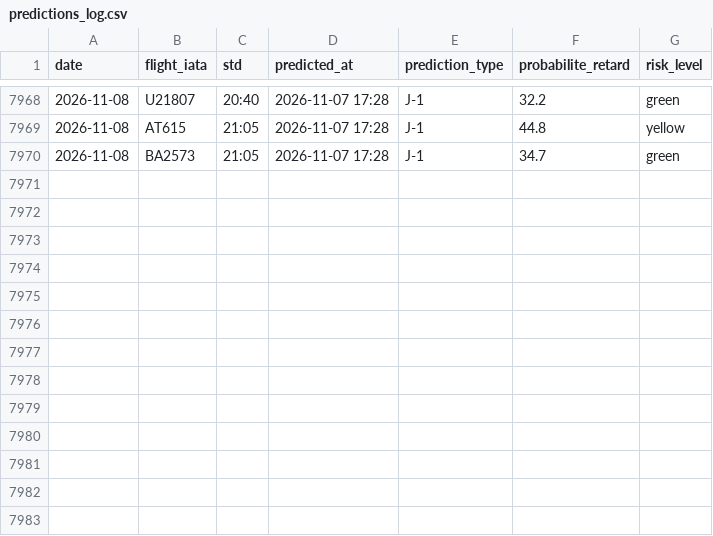
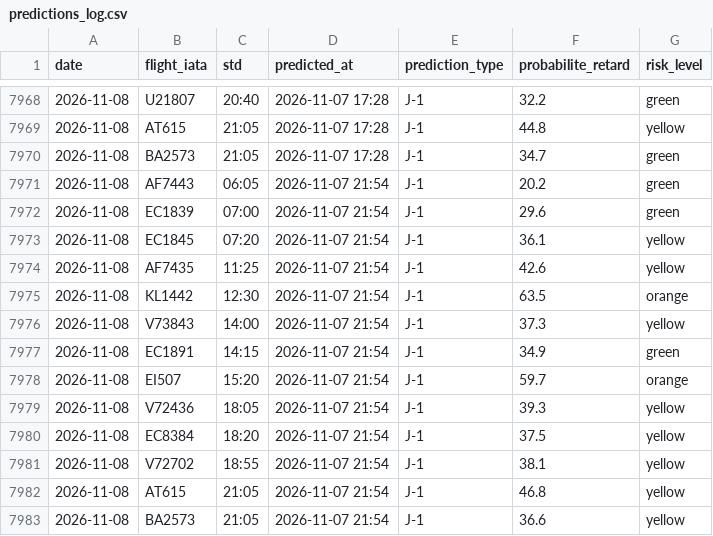
Before and after one commit to gauthierpotiron-pixel/bordeaux-flights, a CSV file: data/predictions_log.csv, drawn as a sheet; only a part is shown, gaps mark what is left out.

```diff
--- a/data/predictions_log.csv
+++ b/data/predictions_log.csv
@@ -7970 +7970,14 @@ date,flight_iata,std,predicted_at,prediction_type,probabilite_retard,risk_level
 2026-11-08,BA2573,21:05,2026-11-07 17:28,J-1,34.7,green
+2026-11-08,AF7443,06:05,2026-11-07 21:54,J-1,20.2,green
+2026-11-08,EC1839,07:00,2026-11-07 21:54,J-1,29.6,green
+2026-11-08,EC1845,07:20,2026-11-07 21:54,J-1,36.1,yellow
+2026-11-08,AF7435,11:25,2026-11-07 21:54,J-1,42.6,yellow
+2026-11-08,KL1442,12:30,2026-11-07 21:54,J-1,63.5,orange
+2026-11-08,V73843,14:00,2026-11-07 21:54,J-1,37.3,yellow
+2026-11-08,EC1891,14:15,2026-11-07 21:54,J-1,34.9,green
+2026-11-08,EI507,15:20,2026-11-07 21:54,J-1,59.7,orange
+2026-11-08,V72436,18:05,2026-11-07 21:54,J-1,39.3,yellow
+2026-11-08,EC8384,18:20,2026-11-07 21:54,J-1,37.5,yellow
+2026-11-08,V72702,18:55,2026-11-07 21:54,J-1,38.1,yellow
+2026-11-08,AT615,21:05,2026-11-07 21:54,J-1,46.8,yellow
+2026-11-08,BA2573,21:05,2026-11-07 21:54,J-1,36.6,yellow
```
Also changed, not shown: 2 other files.
